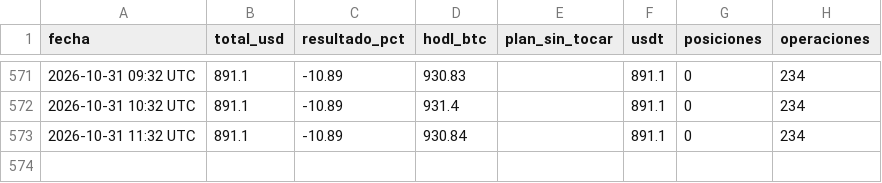
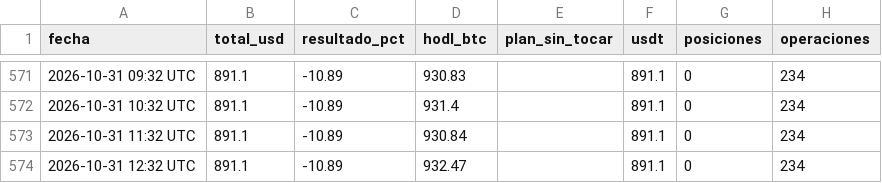
Before and after one commit to facue1900-byte/facu-os, a CSV file: execution/cartera/estado-agresiva/historial.csv, drawn as a sheet; only a part is shown, gaps mark what is left out; the diff names each change by its address in the sheet, - before the commit and + after, or states it on an @@ line.

```diff
--- a/execution/cartera/estado-agresiva/historial.csv
+++ b/execution/cartera/estado-agresiva/historial.csv
+row 574: 2026-10-31 12:32 UTC | 891.1 | -10.89 | 932.47 |  | 891.1 | 0 | 234
```
Also changed, not shown: 2 other files.
